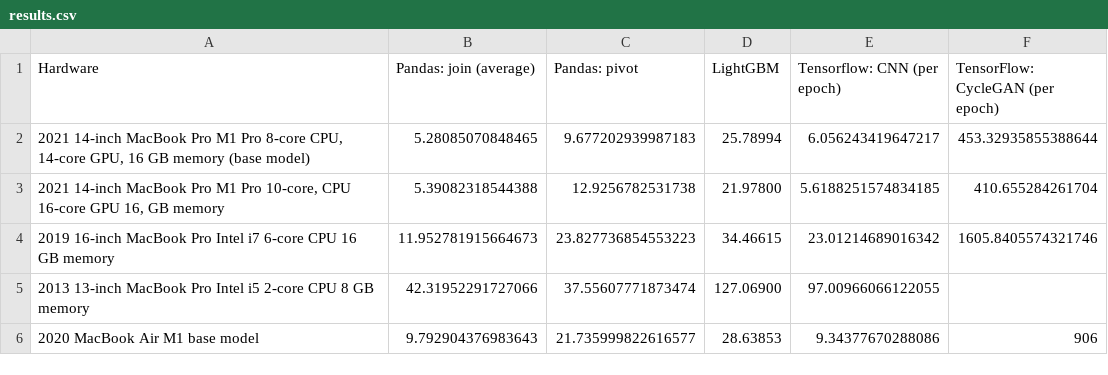
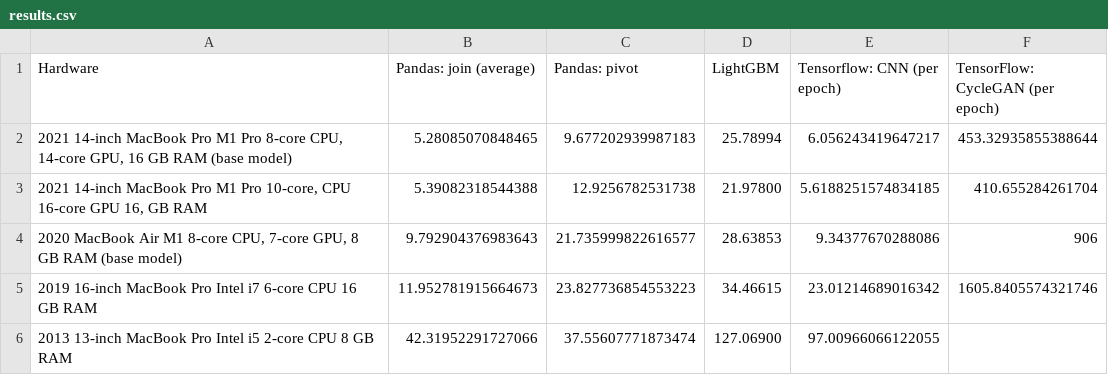
Before and after one commit to djcunningham0/m1_benchmarks, a CSV file: results.csv, drawn as a sheet.

Commit message:
reformat results

```diff
--- a/results.csv
+++ b/results.csv
@@ -1,6 +1,6 @@
 Hardware,Pandas: join (average),Pandas: pivot,LightGBM,Tensorflow: CNN (per epoch),TensorFlow: CycleGAN (per epoch)
-"2021 14-inch MacBook Pro M1 Pro 8-core CPU, 14-core GPU, 16 GB memory (base model)",5.28085070848465,9.677202939987183,25.78994,6.056243419647217,453.32935855388644
-"2021 14-inch MacBook Pro M1 Pro 10-core, CPU 16-core GPU 16, GB memory",5.39082318544388,12.9256782531738,21.97800,5.6188251574834185,410.655284261704
-"2019 16-inch MacBook Pro Intel i7 6-core CPU 16 GB memory",11.952781915664673,23.827736854553223,34.46615,23.01214689016342,1605.8405574321746
-"2013 13-inch MacBook Pro Intel i5 2-core CPU 8 GB memory",42.31952291727066,37.55607771873474,127.06900,97.00966066122055,
-"2020 MacBook Air M1 base model",9.792904376983643,21.735999822616577,28.63853,9.34377670288086,906
+"2021 14-inch MacBook Pro M1 Pro 8-core CPU, 14-core GPU, 16 GB RAM (base model)",5.28085070848465,9.677202939987183,25.78994,6.056243419647217,453.32935855388644
+"2021 14-inch MacBook Pro M1 Pro 10-core, CPU 16-core GPU 16, GB RAM",5.39082318544388,12.9256782531738,21.97800,5.6188251574834185,410.655284261704
+"2020 MacBook Air M1 8-core CPU, 7-core GPU, 8 GB RAM (base model)",9.792904376983643,21.735999822616577,28.63853,9.34377670288086,906
+"2019 16-inch MacBook Pro Intel i7 6-core CPU 16 GB RAM",11.952781915664673,23.827736854553223,34.46615,23.01214689016342,1605.8405574321746
+"2013 13-inch MacBook Pro Intel i5 2-core CPU 8 GB RAM",42.31952291727066,37.55607771873474,127.06900,97.00966066122055,
```
Also changed, not shown: 1 other file.
